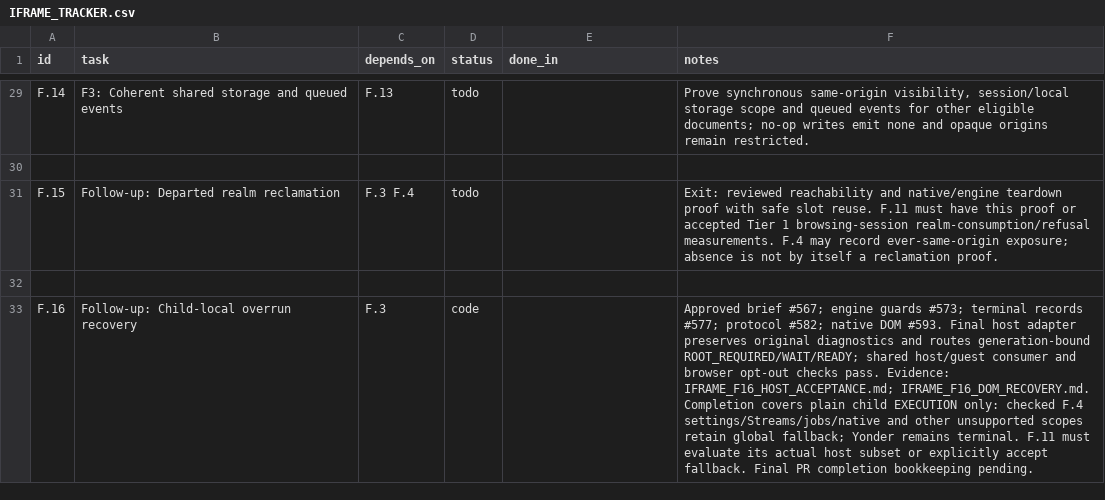
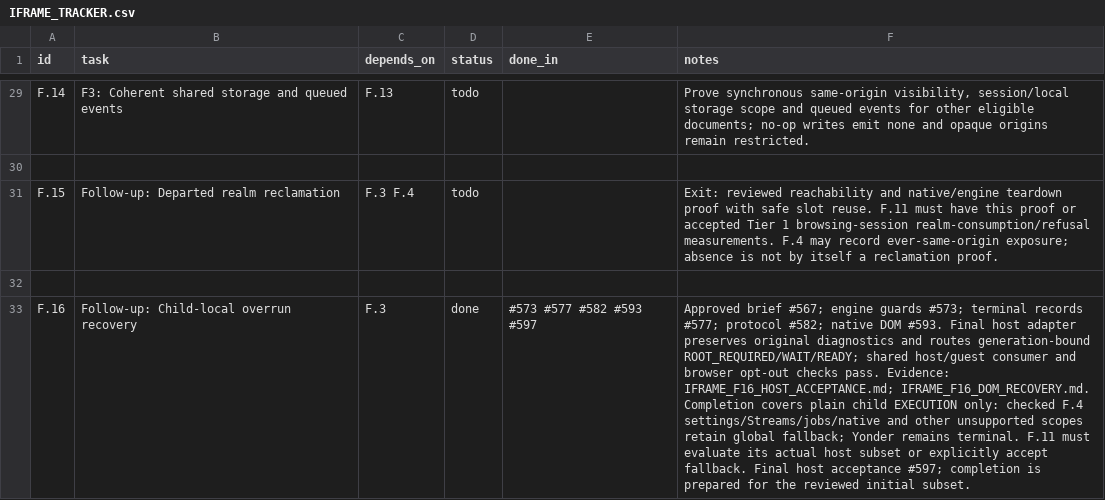
Before and after one commit to VBWizard/os64, a CSV file: docs/design/pending/IFRAME_TRACKER.csv, drawn as a sheet; only a part is shown, gaps mark what is left out; the diff names each change by its address in the sheet, - before the commit and + after, or states it on an @@ line.

Commit message:
Complete the supported F16 recovery subset in PR #597

```diff
--- a/docs/design/pending/IFRAME_TRACKER.csv
+++ b/docs/design/pending/IFRAME_TRACKER.csv
-D33 (status): code
+D33 (status): done
-E33 (done_in): (empty)
+E33 (done_in): #573 #577 #582 #593 #597
-F33 (notes): …fallback. Final PR completion bookkeeping pending.
+F33 (notes): …fallback. Final host acceptance #597; completion is prepared for the reviewed initial subset.
```
Also changed, not shown: 1 other file.
